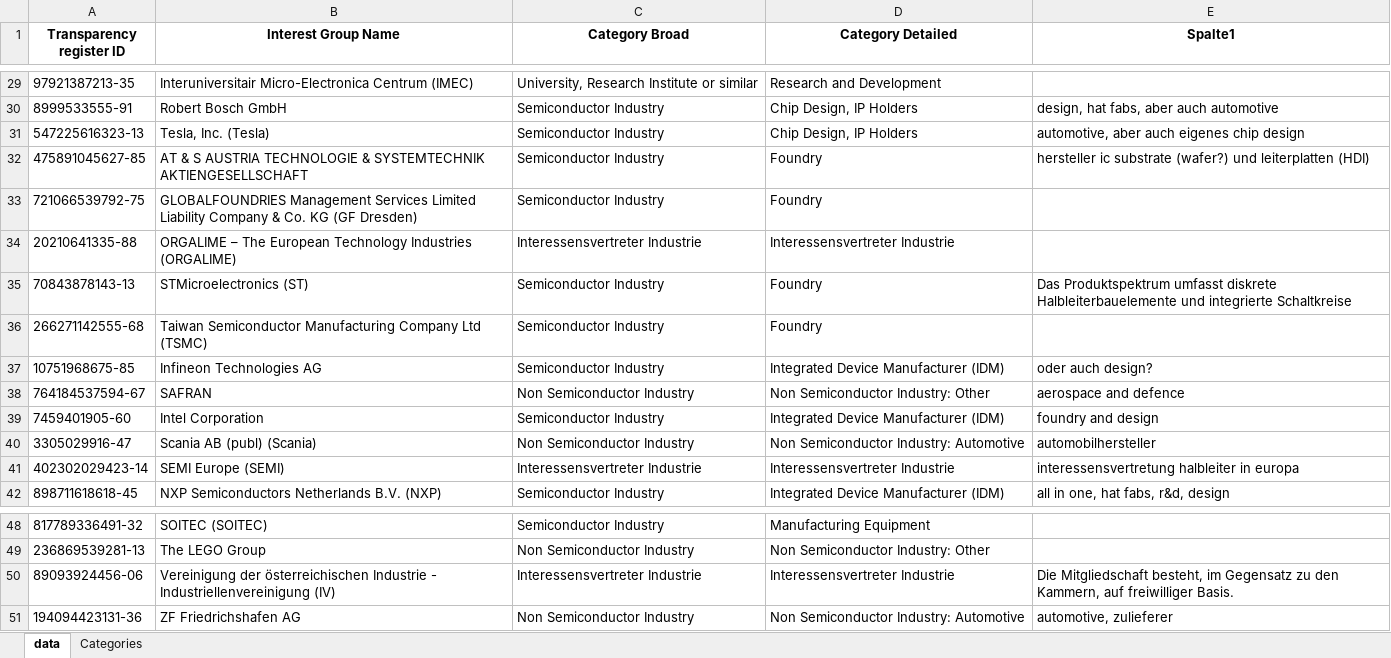
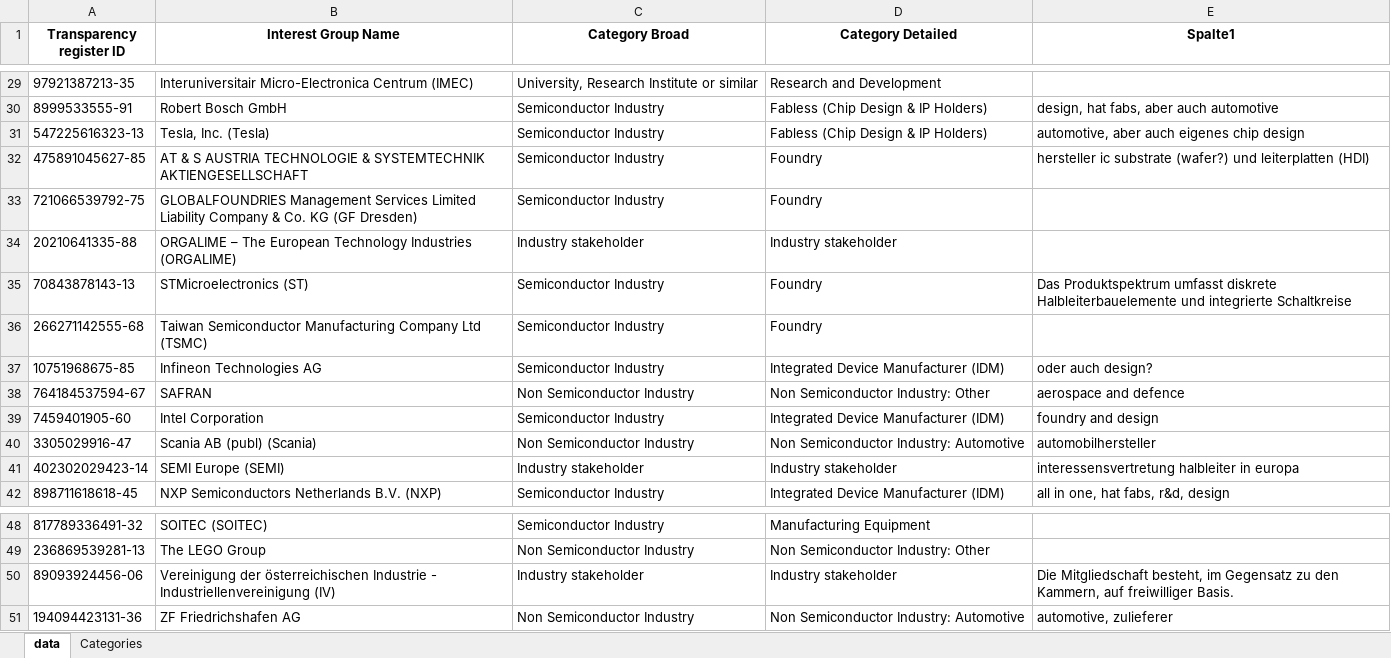
Before and after one commit to LucaRhaus/Transparency-Project, an Excel workbook: manually_edited_data/interest_groups_categories_result.xlsx, sheet data, drawn as a sheet; only a part is shown, gaps mark what is left out; values as stored, in another font and other column widths than the file's, no borders; table styles not drawn; the diff covers the shown part only; the diff names each change by its address in the sheet, - before the commit and + after, or states it on an @@ line.

```diff
--- a/manually_edited_data/interest_groups_categories_result.xlsx (sheet data)
+++ b/manually_edited_data/interest_groups_categories_result.xlsx (sheet data)
-D30:D31 (Category Detailed): Chip Design, IP Holders
+D30:D31 (Category Detailed): Fabless (Chip Design & IP Holders)
-C34 (Category Broad): Interessensvertreter Industrie
+C34 (Category Broad): Industry stakeholder
-D34 (Category Detailed): Interessensvertreter Industrie
+D34 (Category Detailed): Industry stakeholder
-C41 (Category Broad): Interessensvertreter Industrie
+C41 (Category Broad): Industry stakeholder
-D41 (Category Detailed): Interessensvertreter Industrie
+D41 (Category Detailed): Industry stakeholder
-C50 (Category Broad): Interessensvertreter Industrie
+C50 (Category Broad): Industry stakeholder
-D50 (Category Detailed): Interessensvertreter Industrie
+D50 (Category Detailed): Industry stakeholder
```
Also changed, not shown: 34 edited cells elsewhere in this sheet, sheet Categories, final_data/final_meetings_data.xlsx, manually_edited_data/interest_groups_categories.xlsx, 2 other files.
